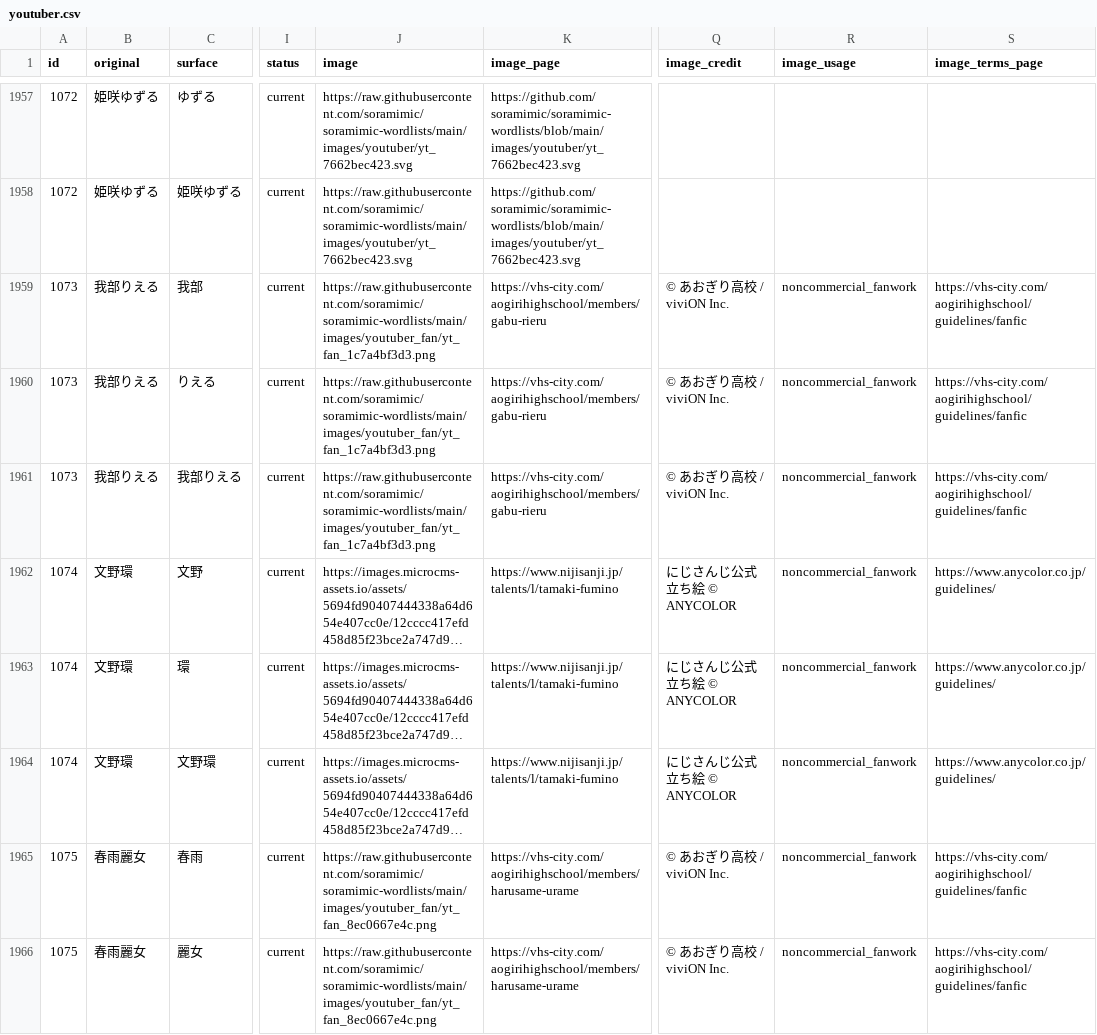
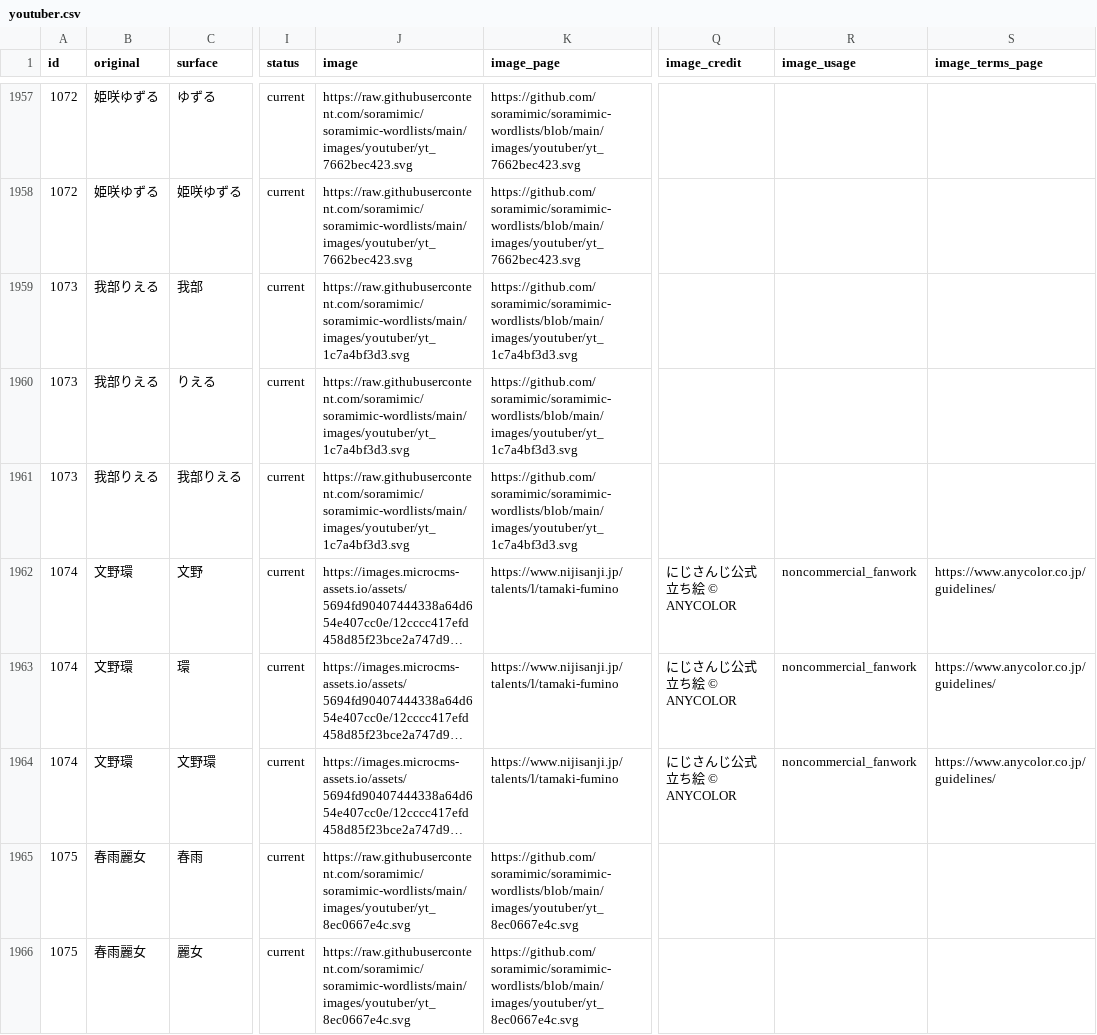
Before and after one commit to soramimic/soramimic-wordlists, a CSV file: youtuber.csv, drawn as a sheet; only a part is shown, gaps mark what is left out; long unchanged cells end in …; the diff covers the shown part only; the diff names each change by its address in the sheet, - before the commit and + after, or states it on an @@ line.

```diff
--- a/youtuber.csv
+++ b/youtuber.csv
-J1959:J1961 (image): https://raw.githubusercontent.com/soramimic/soramimic-wordlists/main/images/youtuber_fan/yt_fan_1c7a4bf3d3.png
+J1959:J1961 (image): https://raw.githubusercontent.com/soramimic/soramimic-wordlists/main/images/youtuber/yt_1c7a4bf3d3.svg
-K1959:K1961 (image_page): https://vhs-city.com/aogirihighschool/members/gabu-rieru
+K1959:K1961 (image_page): https://github.com/soramimic/soramimic-wordlists/blob/main/images/youtuber/yt_1c7a4bf3d3.svg
-Q1959:Q1961 (image_credit): © あおぎり高校 / viviON Inc.
+Q1959:Q1961 (image_credit): (empty)
-R1959:R1961 (image_usage): noncommercial_fanwork
+R1959:R1961 (image_usage): (empty)
-S1959:S1961 (image_terms_page): https://vhs-city.com/aogirihighschool/guidelines/fanfic
+S1959:S1961 (image_terms_page): (empty)
-J1965:J1966 (image): https://raw.githubusercontent.com/soramimic/soramimic-wordlists/main/images/youtuber_fan/yt_fan_8ec0667e4c.png
+J1965:J1966 (image): https://raw.githubusercontent.com/soramimic/soramimic-wordlists/main/images/youtuber/yt_8ec0667e4c.svg
-K1965:K1966 (image_page): https://vhs-city.com/aogirihighschool/members/harusame-urame
+K1965:K1966 (image_page): https://github.com/soramimic/soramimic-wordlists/blob/main/images/youtuber/yt_8ec0667e4c.svg
-Q1965:Q1966 (image_credit): © あおぎり高校 / viviON Inc.
+Q1965:Q1966 (image_credit): (empty)
-R1965:R1966 (image_usage): noncommercial_fanwork
+R1965:R1966 (image_usage): (empty)
-S1965:S1966 (image_terms_page): https://vhs-city.com/aogirihighschool/guidelines/fanfic
+S1965:S1966 (image_terms_page): (empty)
```
Also changed, not shown: 95 edited cells elsewhere in this file, 5 other files.
